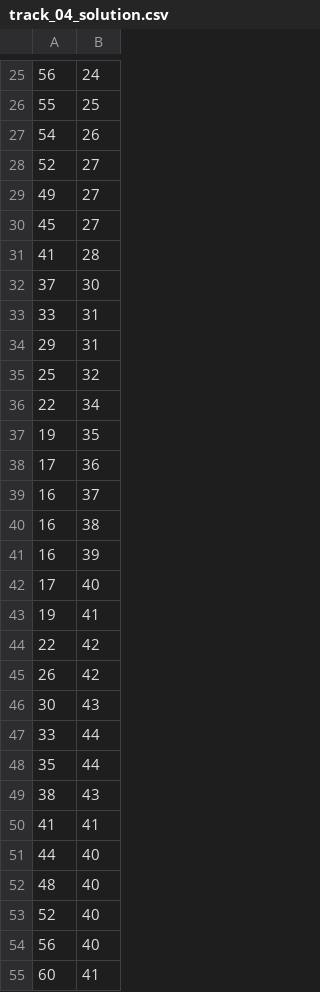
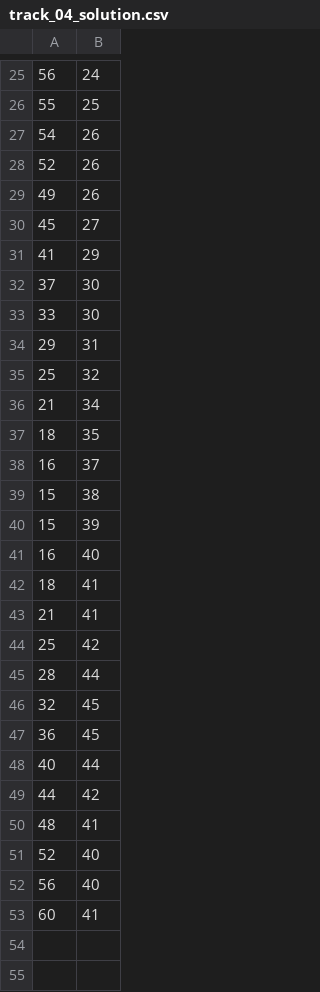
Before and after one commit to amanfc7/mpot_racetrack_solver, a CSV file: solutions/track_04_solution.csv, drawn as a sheet; only a part is shown, gaps mark what is left out; the diff covers the shown part only.

```diff
--- a/solutions/track_04_solution.csv
+++ b/solutions/track_04_solution.csv
@@ -27,27 +27,25 @@
 54,26
-52,27
-49,27
+52,26
+49,26
 45,27
-41,28
+41,29
 37,30
-33,31
+33,30
 29,31
 25,32
-22,34
-19,35
-17,36
+21,34
+18,35
 16,37
-16,38
-16,39
-17,40
-19,41
-22,42
-26,42
-30,43
-33,44
-35,44
-38,43
-41,41
-44,40
-48,40
+15,38
+15,39
+16,40
+18,41
+21,41
+25,42
+28,44
+32,45
+36,45
+40,44
+44,42
+48,41
 52,40
```
Also changed, not shown: 8 edited cells elsewhere in this file, solutions/track_03_solution.csv, solutions/track_05_solution.csv, 42 other files.
